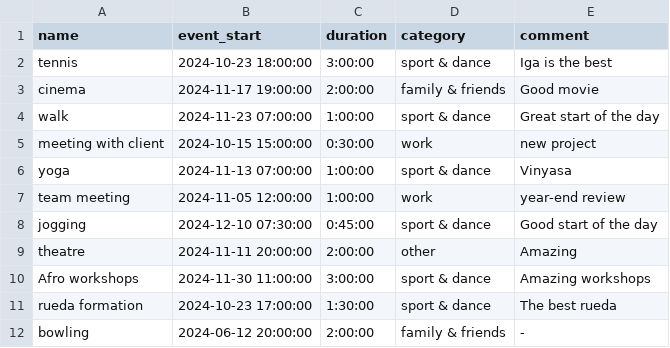
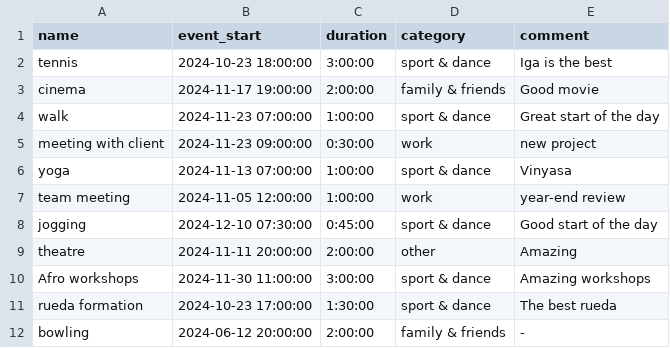
Before and after one commit to juliajablonska/PythonChallenge, a CSV file: schedule.csv, drawn as a sheet.

```diff
--- a/schedule.csv
+++ b/schedule.csv
@@ -4,3 +4,3 @@ cinema,2024-11-17 19:00:00,2:00:00,family & friends,Good movie
 walk,2024-11-23 07:00:00,1:00:00,sport & dance,Great start of the day
-meeting with client,2024-10-15 15:00:00,0:30:00,work,new project
+meeting with client,2024-11-23 09:00:00,0:30:00,work,new project
 yoga,2024-11-13 07:00:00,1:00:00,sport & dance,Vinyasa
```
Also changed, not shown: 2 other files.
